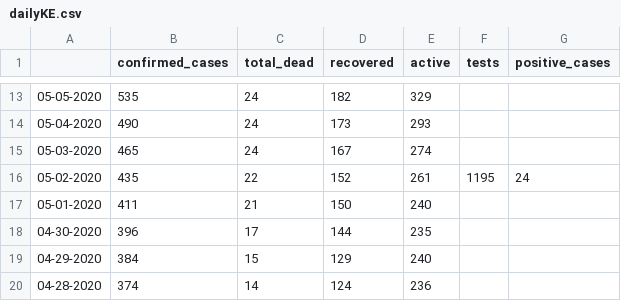
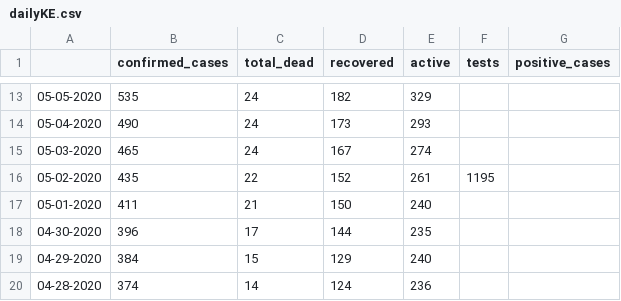
Before and after one commit to steveowk/CovidKE, a CSV file: daily_report/dailyKE.csv, drawn as a sheet; only a part is shown, gaps mark what is left out.

Commit message:
Update dailyKE.csv

```diff
--- a/daily_report/dailyKE.csv
+++ b/daily_report/dailyKE.csv
@@ -15,3 +15,3 @@
 05-03-2020,465,24,167,274
-05-02-2020,435,22,152,261,1195,24
+05-02-2020,435,22,152,261,1195
 05-01-2020,411,21,150,240
```
